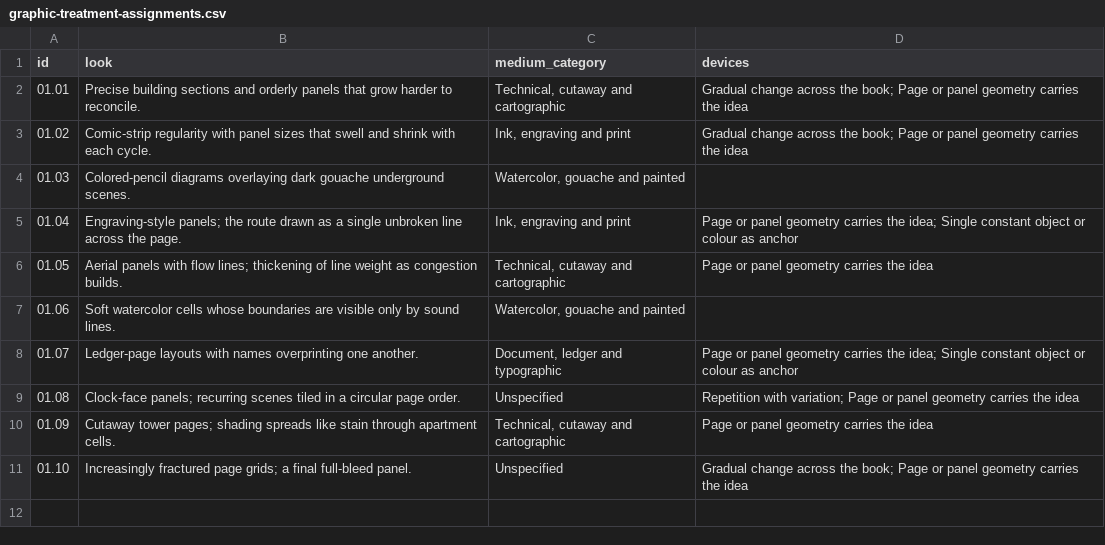
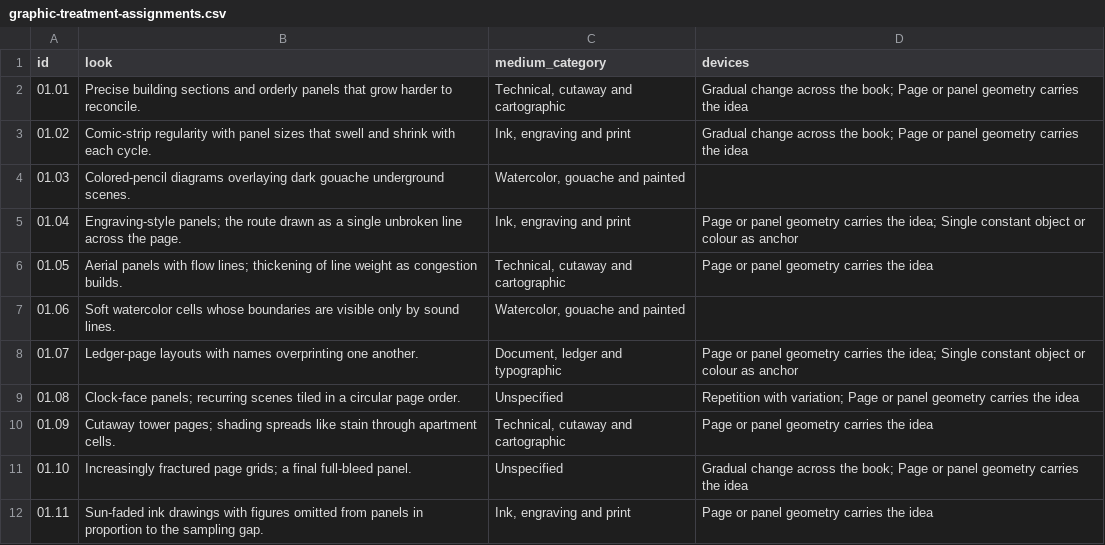
Before and after one commit to standardgalactic/steel-sky, a CSV file: catalogue/graphic-treatment-assignments.csv, drawn as a sheet; the diff names each change by its address in the sheet, - before the commit and + after, or states it on an @@ line.

Commit message:
catalogue: Add data entry 12 (graphic-treatment-assignments.csv)
Provenance: steel-sky

```diff
--- a/catalogue/graphic-treatment-assignments.csv
+++ b/catalogue/graphic-treatment-assignments.csv
+row 12: 01.11 | Sun-faded ink drawings with figures omitted from panels in proportion to the sampling gap. | Ink, engraving and print | Page or panel geometry carries the idea
```
